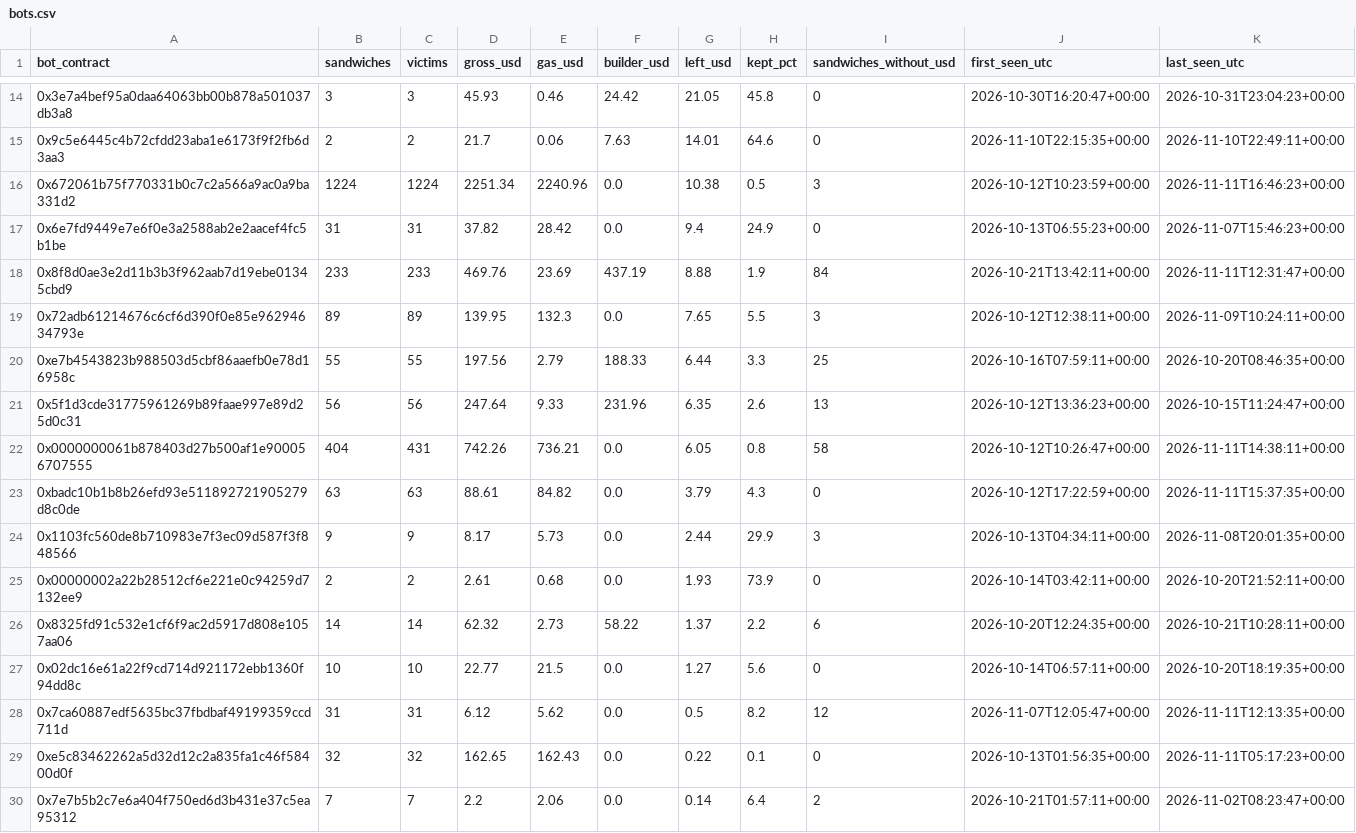
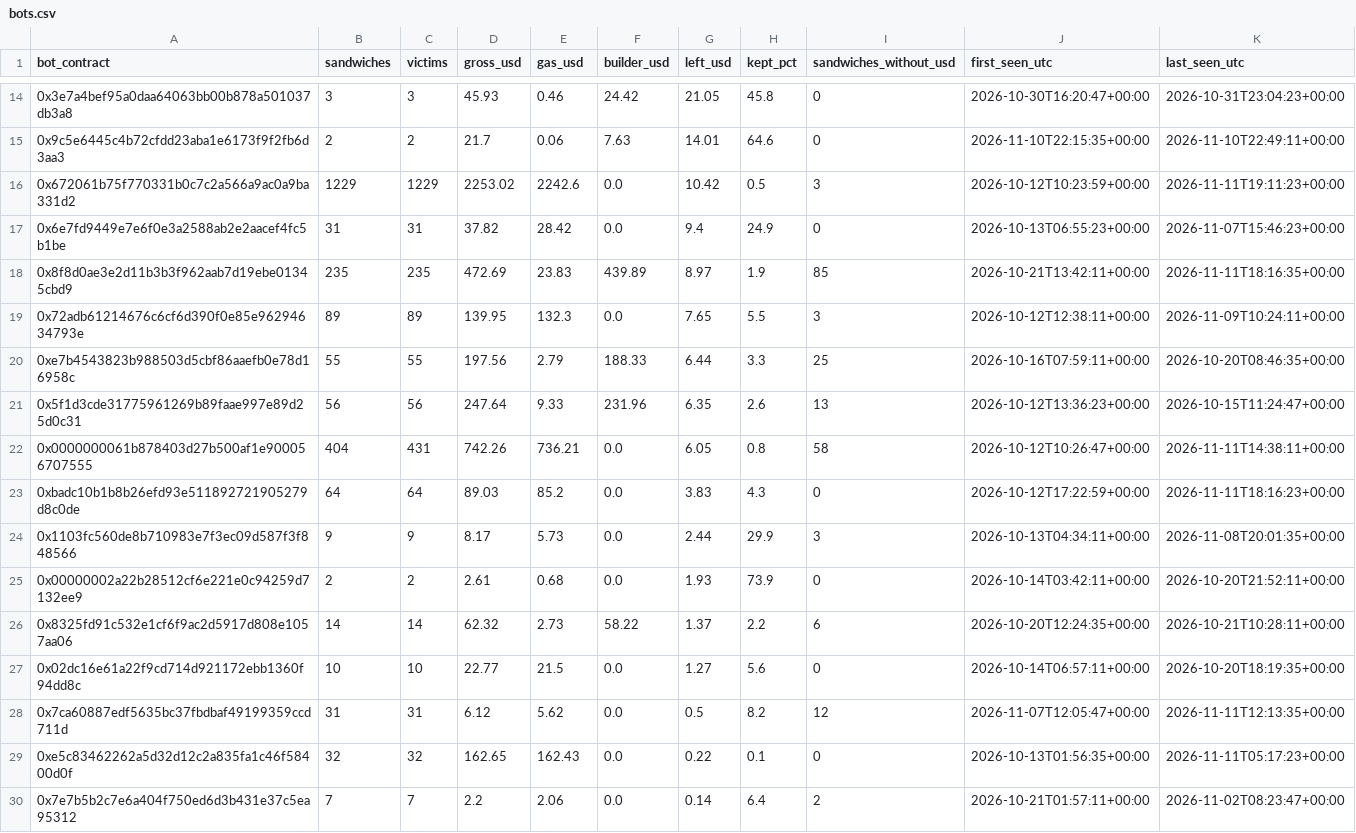
Before and after one commit to leomadori/mev-watch, a CSV file: data/bots.csv, drawn as a sheet; only a part is shown, gaps mark what is left out; the diff covers the shown part only.

```diff
--- a/data/bots.csv
+++ b/data/bots.csv
@@ -15,5 +15,5 @@ bot_contract,sandwiches,victims,gross_usd,gas_usd,builder_usd,left_usd,kept_pct,
 0x9c5e6445c4b72cfdd23aba1e6173f9f2fb6d3aa3,2,2,21.7,0.06,7.63,14.01,64.6,0,2026-11-10T22:15:35+00:00,2026-11-10T22:49:11+00:00
-0x672061b75f770331b0c7c2a566a9ac0a9ba331d2,1224,1224,2251.34,2240.96,0.0,10.38,0.5,3,2026-10-12T10:23:59+00:00,2026-11-11T16:46:23+00:00
+0x672061b75f770331b0c7c2a566a9ac0a9ba331d2,1229,1229,2253.02,2242.6,0.0,10.42,0.5,3,2026-10-12T10:23:59+00:00,2026-11-11T19:11:23+00:00
 0x6e7fd9449e7e6f0e3a2588ab2e2aacef4fc5b1be,31,31,37.82,28.42,0.0,9.4,24.9,0,2026-10-13T06:55:23+00:00,2026-11-07T15:46:23+00:00
-0x8f8d0ae3e2d11b3b3f962aab7d19ebe01345cbd9,233,233,469.76,23.69,437.19,8.88,1.9,84,2026-10-21T13:42:11+00:00,2026-11-11T12:31:47+00:00
+0x8f8d0ae3e2d11b3b3f962aab7d19ebe01345cbd9,235,235,472.69,23.83,439.89,8.97,1.9,85,2026-10-21T13:42:11+00:00,2026-11-11T18:16:35+00:00
 0x72adb61214676c6cf6d390f0e85e96294634793e,89,89,139.95,132.3,0.0,7.65,5.5,3,2026-10-12T12:38:11+00:00,2026-11-09T10:24:11+00:00
@@ -22,3 +22,3 @@ bot_contract,sandwiches,victims,gross_usd,gas_usd,builder_usd,left_usd,kept_pct,
 0x0000000061b878403d27b500af1e900056707555,404,431,742.26,736.21,0.0,6.05,0.8,58,2026-10-12T10:26:47+00:00,2026-11-11T14:38:11+00:00
-0xbadc10b1b8b26efd93e511892721905279d8c0de,63,63,88.61,84.82,0.0,3.79,4.3,0,2026-10-12T17:22:59+00:00,2026-11-11T15:37:35+00:00
+0xbadc10b1b8b26efd93e511892721905279d8c0de,64,64,89.03,85.2,0.0,3.83,4.3,0,2026-10-12T17:22:59+00:00,2026-11-11T18:16:23+00:00
 0x1103fc560de8b710983e7f3ec09d587f3f848566,9,9,8.17,5.73,0.0,2.44,29.9,3,2026-10-13T04:34:11+00:00,2026-11-08T20:01:35+00:00
```
Also changed, not shown: 43 edited cells elsewhere in this file, 2 other files.
